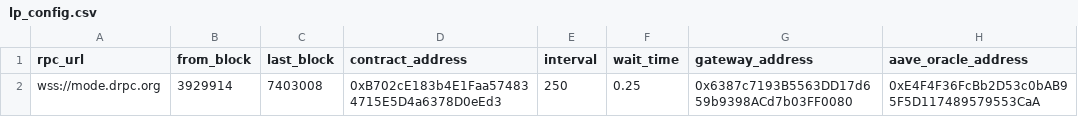
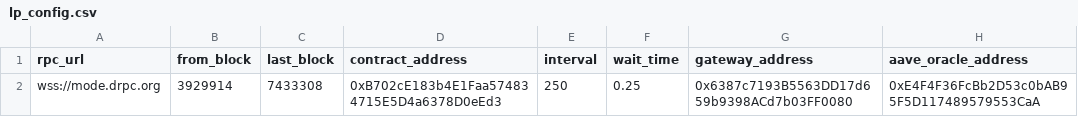
Before and after one commit to Byte-Masons/cod3x-event-tracker, a CSV file: config/lp_config.csv, drawn as a sheet; only a part is shown; the diff names each change by its address in the sheet, - before the commit and + after, or states it on an @@ line.

```diff
--- a/config/lp_config.csv
+++ b/config/lp_config.csv
-C2 (last_block): 7403008
+C2 (last_block): 7433308
```
Also changed, not shown: config/token_config.csv, 6 other files.
